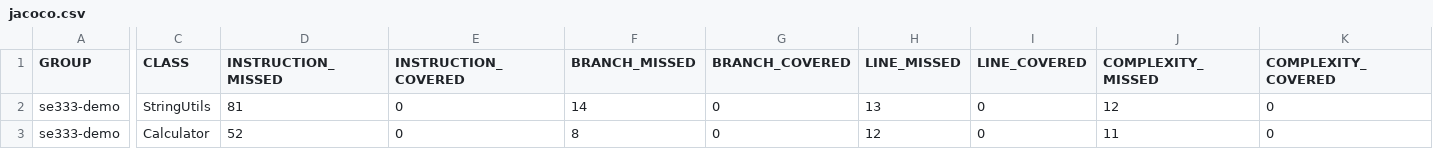
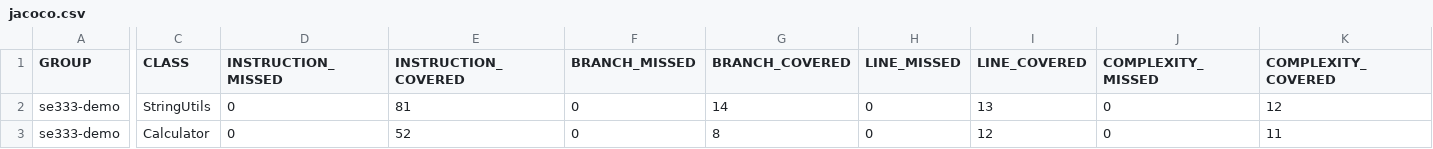
Before and after one commit to AAnand360/se333-demo, a CSV file: target/site/jacoco/jacoco.csv, drawn as a sheet; only a part is shown, gaps mark what is left out; the diff covers the shown part only; the diff names each change by its address in the sheet, - before the commit and + after, or states it on an @@ line.

```diff
--- a/target/site/jacoco/jacoco.csv
+++ b/target/site/jacoco/jacoco.csv
-D2 (INSTRUCTION_MISSED): 81
+D2 (INSTRUCTION_MISSED): 0
-E2 (INSTRUCTION_COVERED): 0
+E2 (INSTRUCTION_COVERED): 81
-F2 (BRANCH_MISSED): 14
+F2 (BRANCH_MISSED): 0
-G2 (BRANCH_COVERED): 0
+G2 (BRANCH_COVERED): 14
-H2 (LINE_MISSED): 13
+H2 (LINE_MISSED): 0
-I2 (LINE_COVERED): 0
+I2 (LINE_COVERED): 13
-J2 (COMPLEXITY_MISSED): 12
+J2 (COMPLEXITY_MISSED): 0
-K2 (COMPLEXITY_COVERED): 0
+K2 (COMPLEXITY_COVERED): 12
-D3 (INSTRUCTION_MISSED): 52
+D3 (INSTRUCTION_MISSED): 0
-E3 (INSTRUCTION_COVERED): 0
+E3 (INSTRUCTION_COVERED): 52
-F3 (BRANCH_MISSED): 8
+F3 (BRANCH_MISSED): 0
-G3 (BRANCH_COVERED): 0
+G3 (BRANCH_COVERED): 8
-H3 (LINE_MISSED): 12
+H3 (LINE_MISSED): 0
-I3 (LINE_COVERED): 0
+I3 (LINE_COVERED): 12
-J3 (COMPLEXITY_MISSED): 11
+J3 (COMPLEXITY_MISSED): 0
-K3 (COMPLEXITY_COVERED): 0
+K3 (COMPLEXITY_COVERED): 11
```
Also changed, not shown: 4 edited cells elsewhere in this file, 20 other files.
